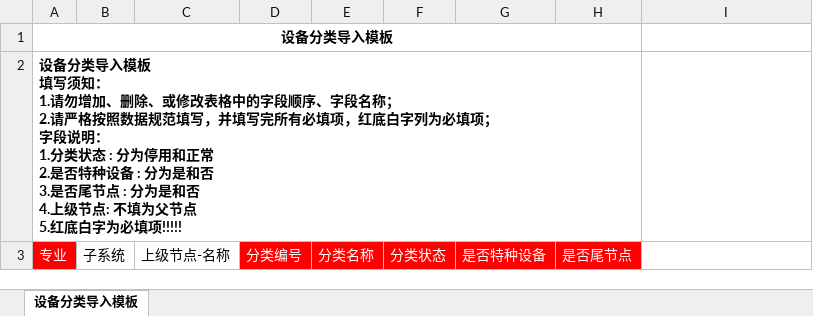
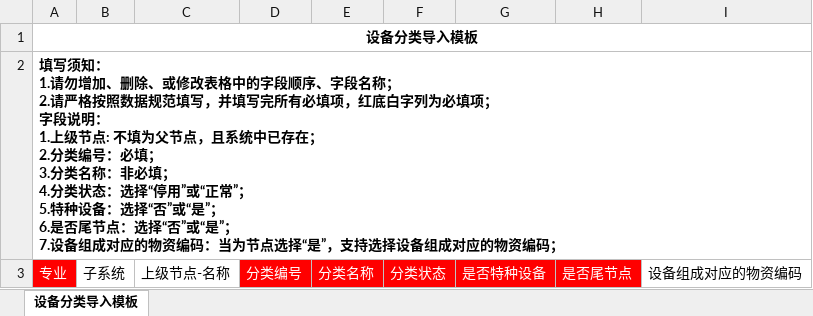
Before and after one commit to shixiansen1999/aiurt, an Excel workbook: aiurt-module-system/src/main/resources/templates/deviceType.xlsx, sheet 设备分类导入模板, drawn as a sheet; values as stored, in another font and other column widths than the file's, no borders; ↵ is a line break in a cell; the diff names each change by its address in the sheet, - before the commit and + after, or states it on an @@ line.

```diff
--- a/aiurt-module-system/src/main/resources/templates/deviceType.xlsx (sheet 设备分类导入模板)
+++ b/aiurt-module-system/src/main/resources/templates/deviceType.xlsx (sheet 设备分类导入模板)
-A1:H1 merged
+A1:I1 merged
-A2: 设备分类导入模板 ↵ 填写须知： ↵ 1.请勿增加、删除、或修改表格中的字段顺序、字段名称； ↵ 2.请严格按照数据规范填写，并填写完所有必填项，红底白字列为必填项； ↵ 字段说明： ↵ 1.分类状态 : 分为停用和正常 ↵ 2.是否特种设备 : 分为是和否 ↵ 3.是否尾节点 : 分为是和否 ↵ 4.上级节点: 不填为父节点 ↵ 5.红底白字为必填项!!!!!
+A2: 填写须知： ↵ 1.请勿增加、删除、或修改表格中的字段顺序、字段名称； ↵ 2.请严格按照数据规范填写，并填写完所有必填项，红底白字列为必填项； ↵ 字段说明： ↵ 1.上级节点: 不填为父节点，且系统中已存在； ↵ 2.分类编号：必填； ↵ 3.分类名称：非必填； ↵ 4.分类状态：选择“停用”或“正常”； ↵ 5.特种设备：选择“否”或“是”； ↵ 6.是否尾节点：选择“否”或“是”； ↵ 7.设备组成对应的物资编码：当为节点选择“是”，支持选择设备组成对应的物资编码；
-A2:H2 merged
+A2:I2 merged
-I3: (empty)
+I3: 设备组成对应的物资编码
```
Also changed, not shown: 4 other files.
